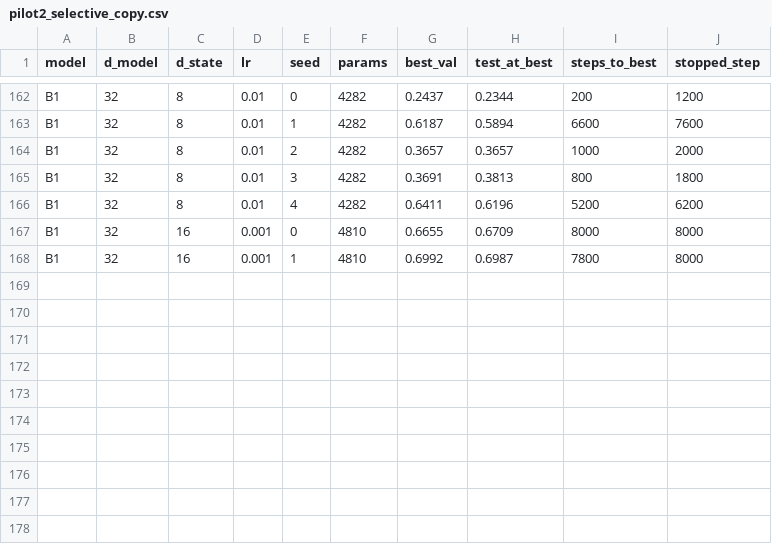
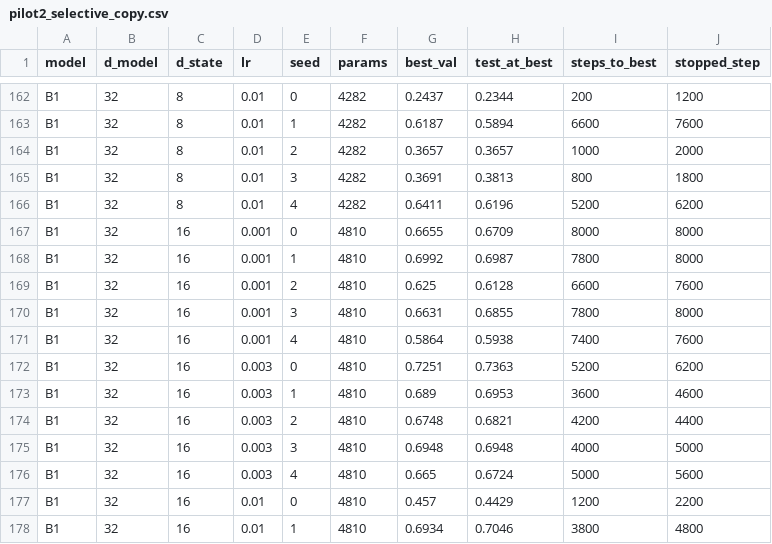
Before and after one commit to Barmagloth/RichyNeuron, a CSV file: results/pilot2_selective_copy.csv, drawn as a sheet; only a part is shown, gaps mark what is left out; the diff names each change by its address in the sheet, - before the commit and + after, or states it on an @@ line.

```diff
--- a/results/pilot2_selective_copy.csv
+++ b/results/pilot2_selective_copy.csv
+row 169: B1 | 32 | 16 | 0.001 | 2 | 4810 | 0.625 | 0.6128 | 6600 | 7600
+row 170: B1 | 32 | 16 | 0.001 | 3 | 4810 | 0.6631 | 0.6855 | 7800 | 8000
+row 171: B1 | 32 | 16 | 0.001 | 4 | 4810 | 0.5864 | 0.5938 | 7400 | 7600
+row 172: B1 | 32 | 16 | 0.003 | 0 | 4810 | 0.7251 | 0.7363 | 5200 | 6200
+row 173: B1 | 32 | 16 | 0.003 | 1 | 4810 | 0.689 | 0.6953 | 3600 | 4600
+row 174: B1 | 32 | 16 | 0.003 | 2 | 4810 | 0.6748 | 0.6821 | 4200 | 4400
+row 175: B1 | 32 | 16 | 0.003 | 3 | 4810 | 0.6948 | 0.6948 | 4000 | 5000
+row 176: B1 | 32 | 16 | 0.003 | 4 | 4810 | 0.665 | 0.6724 | 5000 | 5600
+row 177: B1 | 32 | 16 | 0.01 | 0 | 4810 | 0.457 | 0.4429 | 1200 | 2200
+row 178: B1 | 32 | 16 | 0.01 | 1 | 4810 | 0.6934 | 0.7046 | 3800 | 4800
```
